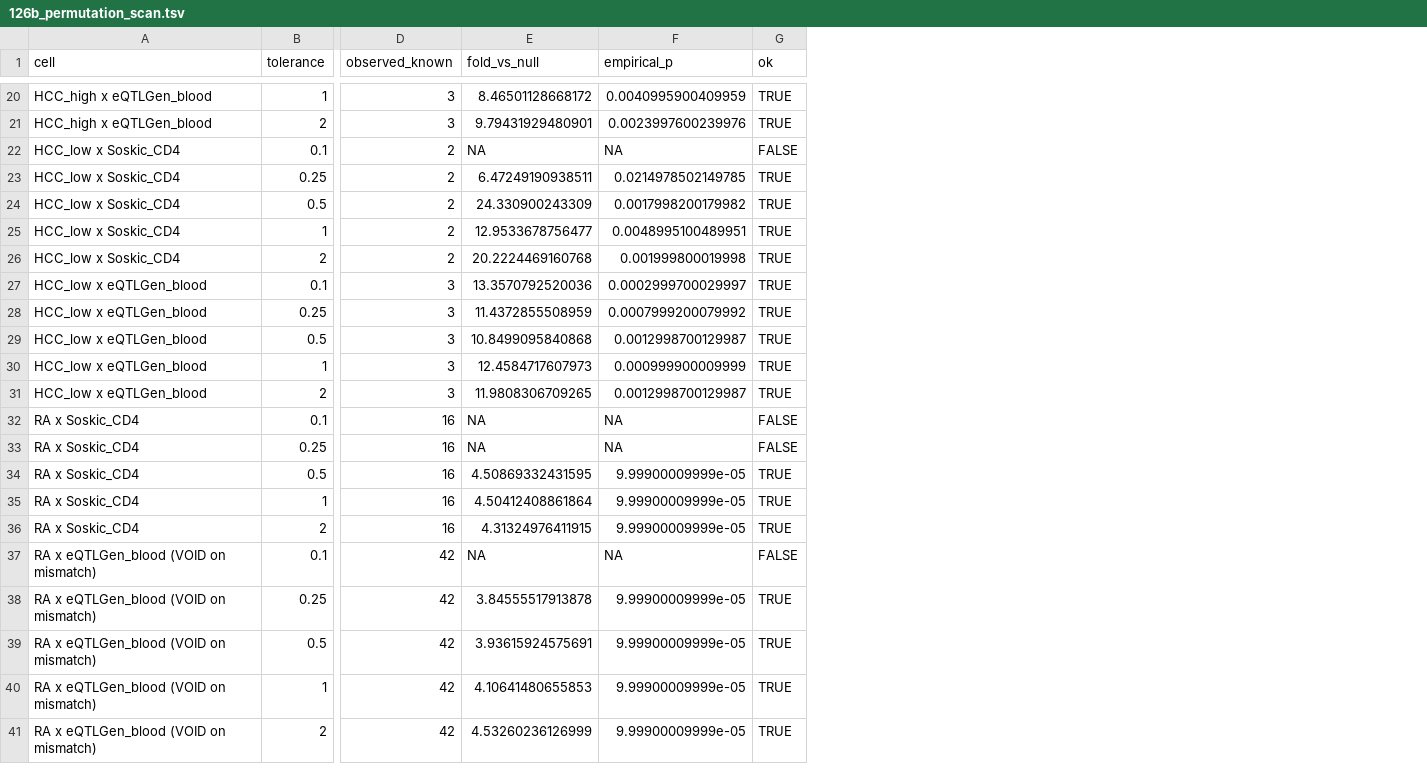
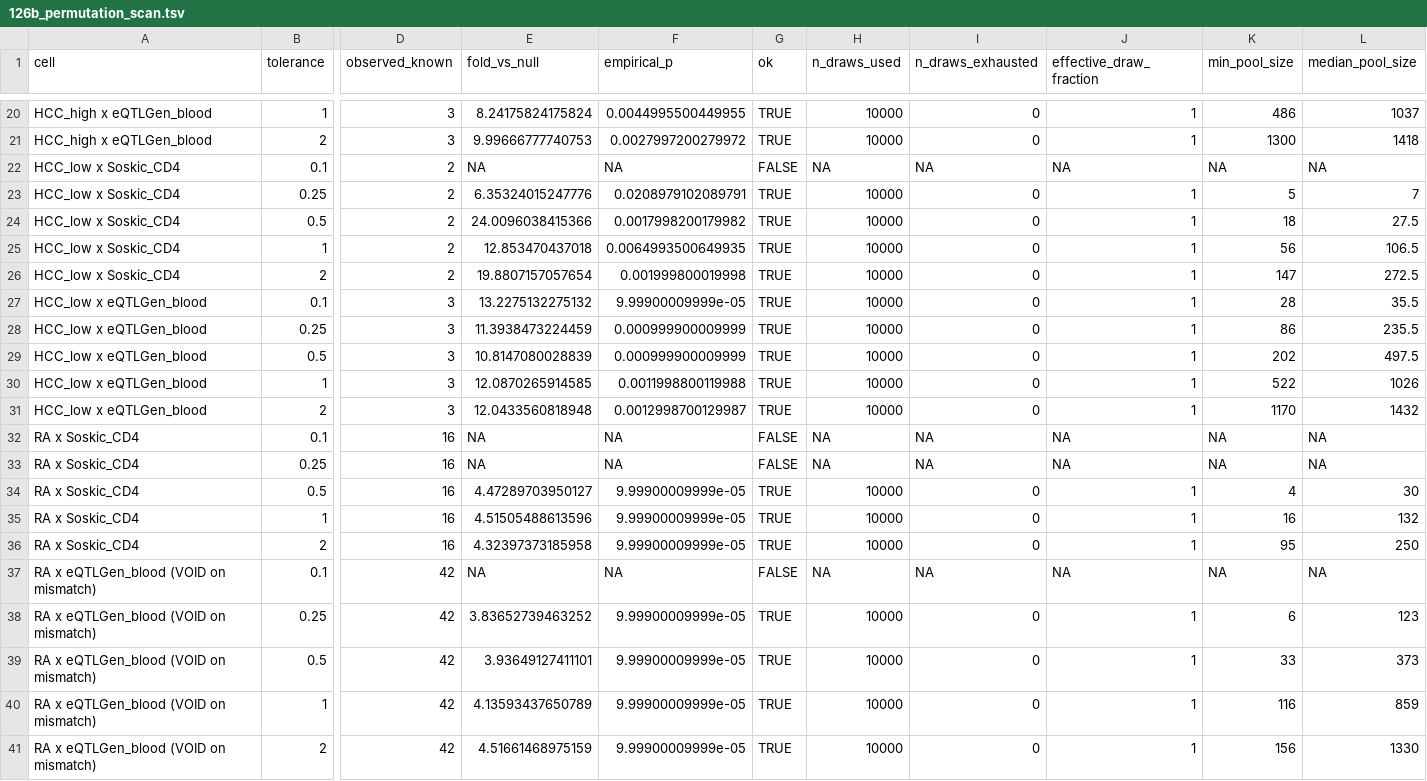
Before and after one commit to tangrzh3/cqtna-audit, a TSV file: 126b_permutation_scan.tsv, drawn as a sheet; only a part is shown, gaps mark what is left out; the diff covers the shown part only; the diff names each change by its address in the sheet, - before the commit and + after, or states it on an @@ line.

```diff
--- a/126b_permutation_scan.tsv
+++ b/126b_permutation_scan.tsv
+column H (n_draws_used), rows 20-41: 10000 | 10000 | NA | 10000 | 10000 | 10000 | 10000 | 10000 | 10000 | 10000 | 10000 | 10000 | NA | NA | 10000 | 10000 | 10000 | NA | 10000 | 10000 | 10000 | 10000
+column I (n_draws_exhausted), rows 20-41: 0 | 0 | NA | 0 | 0 | 0 | 0 | 0 | 0 | 0 | 0 | 0 | NA | NA | 0 | 0 | 0 | NA | 0 | 0 | 0 | 0
+column J (effective_draw_fraction), rows 20-41: 1 | 1 | NA | 1 | 1 | 1 | 1 | 1 | 1 | 1 | 1 | 1 | NA | NA | 1 | 1 | 1 | NA | 1 | 1 | 1 | 1
+column K (min_pool_size), rows 20-41: 486 | 1300 | NA | 5 | 18 | 56 | 147 | 28 | 86 | 202 | 522 | 1170 | NA | NA | 4 | 16 | 95 | NA | 6 | 33 | 116 | 156
+column L (median_pool_size), rows 20-41: 1037 | 1418 | NA | 7 | 27.5 | 106.5 | 272.5 | 35.5 | 235.5 | 497.5 | 1026 | 1432 | NA | NA | 30 | 132 | 250 | NA | 123 | 373 | 859 | 1330
-E20 (fold_vs_null): 8.46501128668172
+E20 (fold_vs_null): 8.24175824175824
-F20 (empirical_p): 0.0040995900409959
+F20 (empirical_p): 0.0044995500449955
-E21 (fold_vs_null): 9.79431929480901
+E21 (fold_vs_null): 9.99666777740753
-F21 (empirical_p): 0.0023997600239976
+F21 (empirical_p): 0.0027997200279972
-E23 (fold_vs_null): 6.47249190938511
+E23 (fold_vs_null): 6.35324015247776
-F23 (empirical_p): 0.0214978502149785
+F23 (empirical_p): 0.0208979102089791
-E24 (fold_vs_null): 24.330900243309
+E24 (fold_vs_null): 24.0096038415366
-E25 (fold_vs_null): 12.9533678756477
+E25 (fold_vs_null): 12.853470437018
-F25 (empirical_p): 0.0048995100489951
+F25 (empirical_p): 0.0064993500649935
-E26 (fold_vs_null): 20.2224469160768
+E26 (fold_vs_null): 19.8807157057654
-E27 (fold_vs_null): 13.3570792520036
+E27 (fold_vs_null): 13.2275132275132
-F27 (empirical_p): 0.0002999700029997
+F27 (empirical_p): 9.99900009999e-05
-E28 (fold_vs_null): 11.4372855508959
+E28 (fold_vs_null): 11.3938473224459
-F28 (empirical_p): 0.0007999200079992
+F28 (empirical_p): 0.000999900009999
-E29 (fold_vs_null): 10.8499095840868
+E29 (fold_vs_null): 10.8147080028839
-F29 (empirical_p): 0.0012998700129987
+F29 (empirical_p): 0.000999900009999
-E30 (fold_vs_null): 12.4584717607973
+E30 (fold_vs_null): 12.0870265914585
-F30 (empirical_p): 0.000999900009999
+F30 (empirical_p): 0.0011998800119988
-E31 (fold_vs_null): 11.9808306709265
+E31 (fold_vs_null): 12.0433560818948
-E34 (fold_vs_null): 4.50869332431595
+E34 (fold_vs_null): 4.47289703950127
-E35 (fold_vs_null): 4.50412408861864
+E35 (fold_vs_null): 4.51505488613596
-E36 (fold_vs_null): 4.31324976411915
+E36 (fold_vs_null): 4.32397373185958
-E38 (fold_vs_null): 3.84555517913878
+E38 (fold_vs_null): 3.83652739463252
-E39 (fold_vs_null): 3.93615924575691
+E39 (fold_vs_null): 3.93649127411101
-E40 (fold_vs_null): 4.10641480655853
+E40 (fold_vs_null): 4.13593437650789
-E41 (fold_vs_null): 4.53260236126999
+E41 (fold_vs_null): 4.51661468975159
```
Also changed, not shown: 26 edited cells elsewhere in this file, 126c_permutation_primary.tsv, 32 other files.
